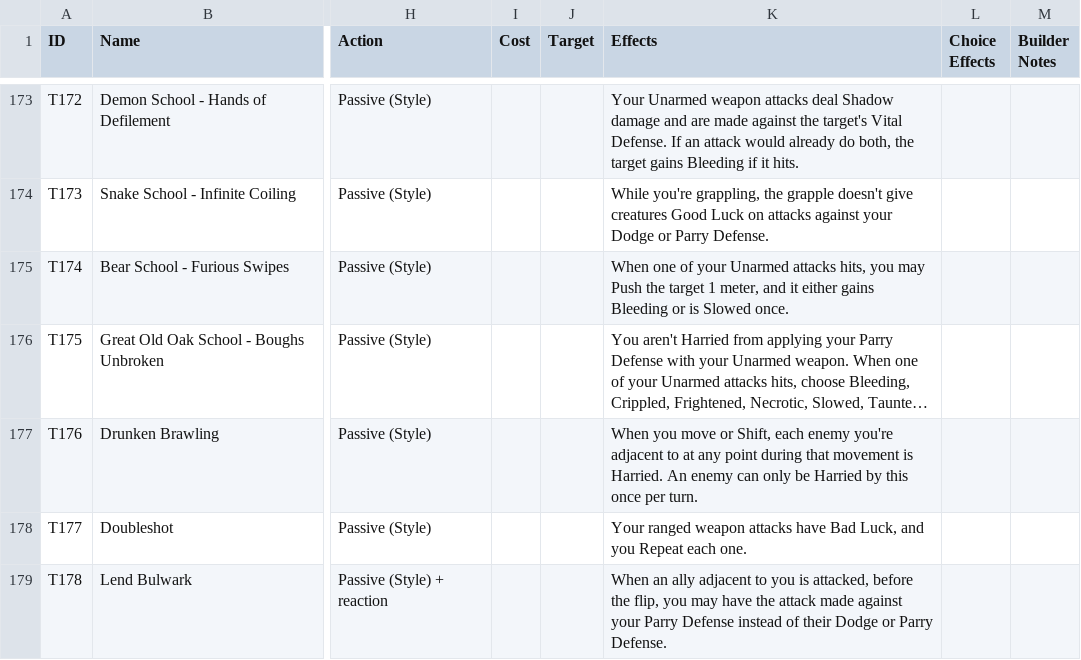
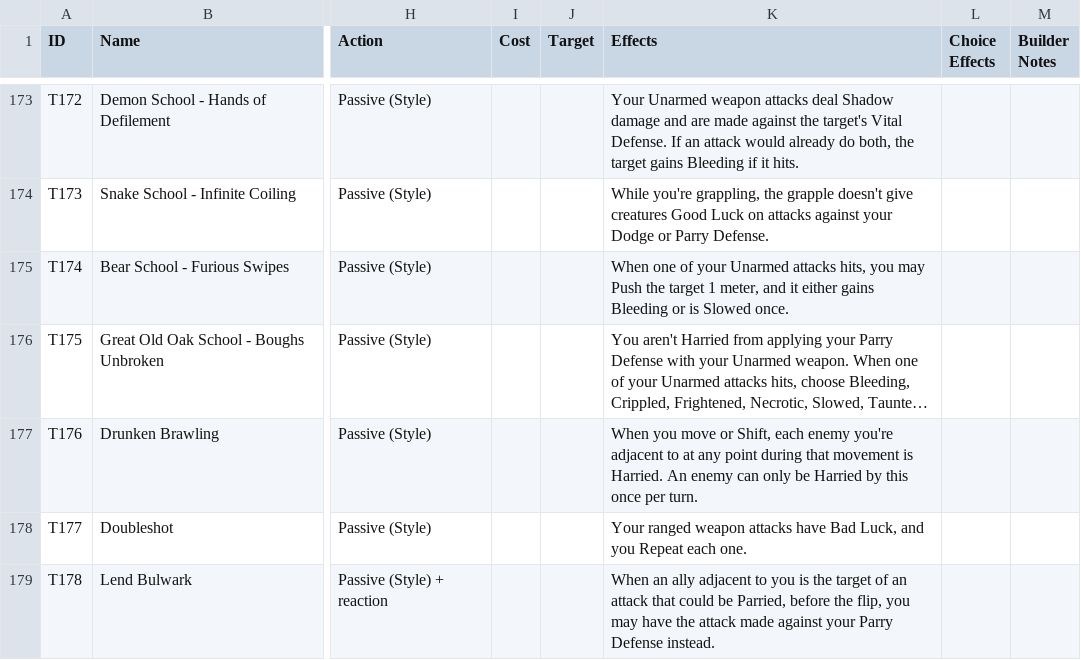
Before and after one commit to sessorach/flagonquest, a CSV file: scripts/techniques.csv, drawn as a sheet; only a part is shown, gaps mark what is left out; long unchanged cells end in …; the diff names each change by its address in the sheet, - before the commit and + after, or states it on an @@ line.

```diff
--- a/scripts/techniques.csv
+++ b/scripts/techniques.csv
-K179 (Effects): …you is attacked, before the flip, you may have the attack made against your Parry Defense instead of their Dodge or Parry Defense.
+K179 (Effects): …you is the target of an attack that could be Parried, before the flip, you may have the attack made against your Parry Defense instead.
```
Also changed, not shown: 2 other files.
